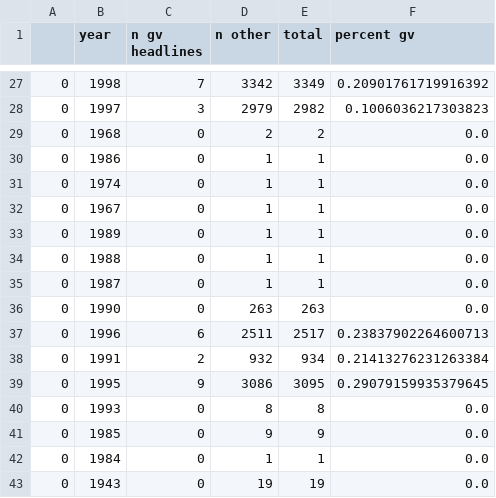
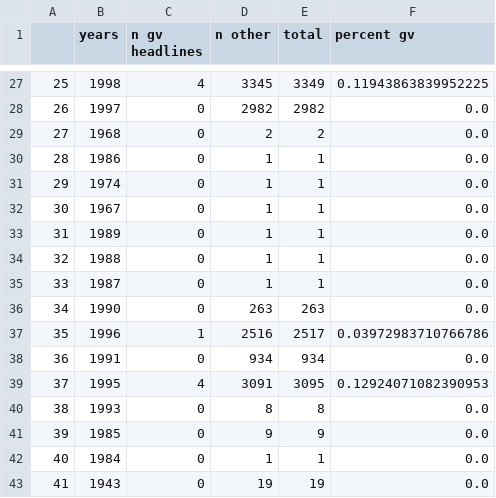
Before and after one commit to madesai22/hs-news, a CSV file: gv-articles-by-year.csv, drawn as a sheet; only a part is shown, gaps mark what is left out; the diff covers the shown part only.

```diff
--- a/gv-articles-by-year.csv
+++ b/gv-articles-by-year.csv
@@ -1 +1 @@
-,year,n gv headlines,n other,total,percent gv
+,years,n gv headlines,n other,total,percent gv
@@ -27,17 +27,17 @@
-0,1998,7,3342,3349,0.20901761719916392
-0,1997,3,2979,2982,0.1006036217303823
-0,1968,0,2,2,0.0
-0,1986,0,1,1,0.0
-0,1974,0,1,1,0.0
-0,1967,0,1,1,0.0
-0,1989,0,1,1,0.0
-0,1988,0,1,1,0.0
-0,1987,0,1,1,0.0
-0,1990,0,263,263,0.0
-0,1996,6,2511,2517,0.23837902264600713
-0,1991,2,932,934,0.21413276231263384
-0,1995,9,3086,3095,0.29079159935379645
-0,1993,0,8,8,0.0
-0,1985,0,9,9,0.0
-0,1984,0,1,1,0.0
-0,1943,0,19,19,0.0
+25,1998,4,3345,3349,0.11943863839952225
+26,1997,0,2982,2982,0.0
+27,1968,0,2,2,0.0
+28,1986,0,1,1,0.0
+29,1974,0,1,1,0.0
+30,1967,0,1,1,0.0
+31,1989,0,1,1,0.0
+32,1988,0,1,1,0.0
+33,1987,0,1,1,0.0
+34,1990,0,263,263,0.0
+35,1996,1,2516,2517,0.03972983710766786
+36,1991,0,934,934,0.0
+37,1995,4,3091,3095,0.12924071082390953
+38,1993,0,8,8,0.0
+39,1985,0,9,9,0.0
+40,1984,0,1,1,0.0
+41,1943,0,19,19,0.0
```
Also changed, not shown: 95 edited cells elsewhere in this file, 6 other files.
